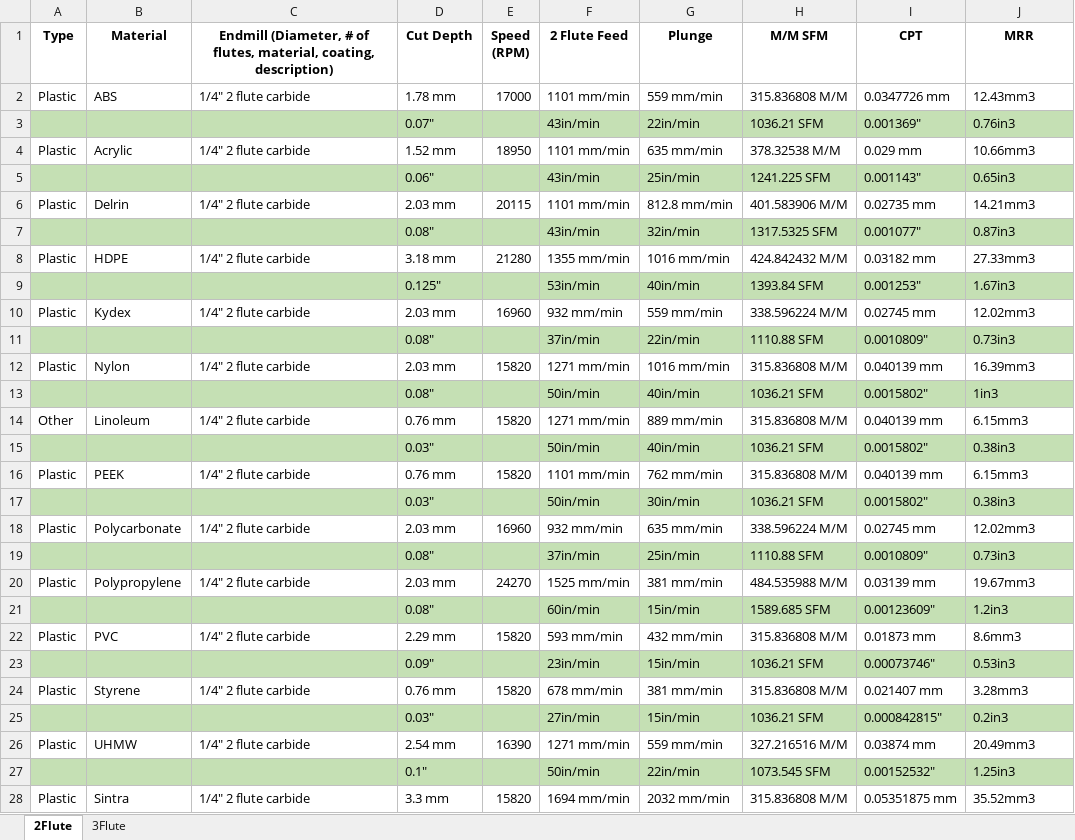
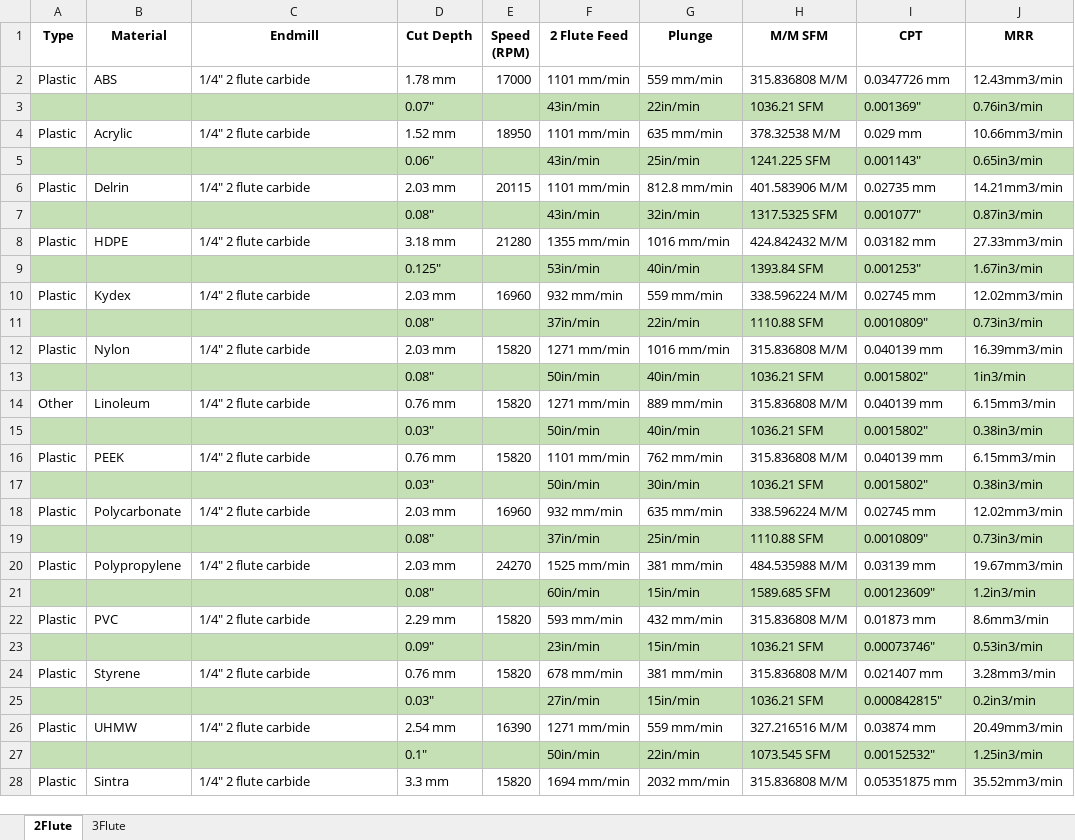
Before and after one commit to fenderfour/Axiom_i2r_Info, an Excel workbook: Feeds_Speeds_Vs_Material.xlsx, sheet 2Flute, drawn as a sheet; only a part is shown; values as stored, in another font and other column widths than the file's, no borders; the diff covers the shown part only; the diff names each change by its address in the sheet, - before the commit and + after, or states it on an @@ line.

Commit message:
Fixed some labels in Feeds_Speeds_Vs_Material.xlsx

```diff
--- a/Feeds_Speeds_Vs_Material.xlsx (sheet 2Flute)
+++ b/Feeds_Speeds_Vs_Material.xlsx (sheet 2Flute)
-C1: Endmill (Diameter, # of flutes, material, coating, description)
+C1: Endmill
-J2 (MRR): 12.43mm3
+J2 (MRR): 12.43mm3/min
-J3 (MRR): 0.76in3
+J3 (MRR): 0.76in3/min
-J4 (MRR): 10.66mm3
+J4 (MRR): 10.66mm3/min
-J5 (MRR): 0.65in3
+J5 (MRR): 0.65in3/min
-J6 (MRR): 14.21mm3
+J6 (MRR): 14.21mm3/min
-J7 (MRR): 0.87in3
+J7 (MRR): 0.87in3/min
-J8 (MRR): 27.33mm3
+J8 (MRR): 27.33mm3/min
-J9 (MRR): 1.67in3
+J9 (MRR): 1.67in3/min
-J10 (MRR): 12.02mm3
+J10 (MRR): 12.02mm3/min
-J11 (MRR): 0.73in3
+J11 (MRR): 0.73in3/min
-J12 (MRR): 16.39mm3
+J12 (MRR): 16.39mm3/min
-J13 (MRR): 1in3
+J13 (MRR): 1in3/min
-J14 (MRR): 6.15mm3
+J14 (MRR): 6.15mm3/min
-J15 (MRR): 0.38in3
+J15 (MRR): 0.38in3/min
-J16 (MRR): 6.15mm3
+J16 (MRR): 6.15mm3/min
-J17 (MRR): 0.38in3
+J17 (MRR): 0.38in3/min
-J18 (MRR): 12.02mm3
+J18 (MRR): 12.02mm3/min
-J19 (MRR): 0.73in3
+J19 (MRR): 0.73in3/min
-J20 (MRR): 19.67mm3
+J20 (MRR): 19.67mm3/min
-J21 (MRR): 1.2in3
+J21 (MRR): 1.2in3/min
-J22 (MRR): 8.6mm3
+J22 (MRR): 8.6mm3/min
-J23 (MRR): 0.53in3
+J23 (MRR): 0.53in3/min
-J24 (MRR): 3.28mm3
+J24 (MRR): 3.28mm3/min
-J25 (MRR): 0.2in3
+J25 (MRR): 0.2in3/min
-J26 (MRR): 20.49mm3
+J26 (MRR): 20.49mm3/min
-J27 (MRR): 1.25in3
+J27 (MRR): 1.25in3/min
-J28 (MRR): 35.52mm3
+J28 (MRR): 35.52mm3/min
```
Also changed, not shown: other rows of this sheet.
